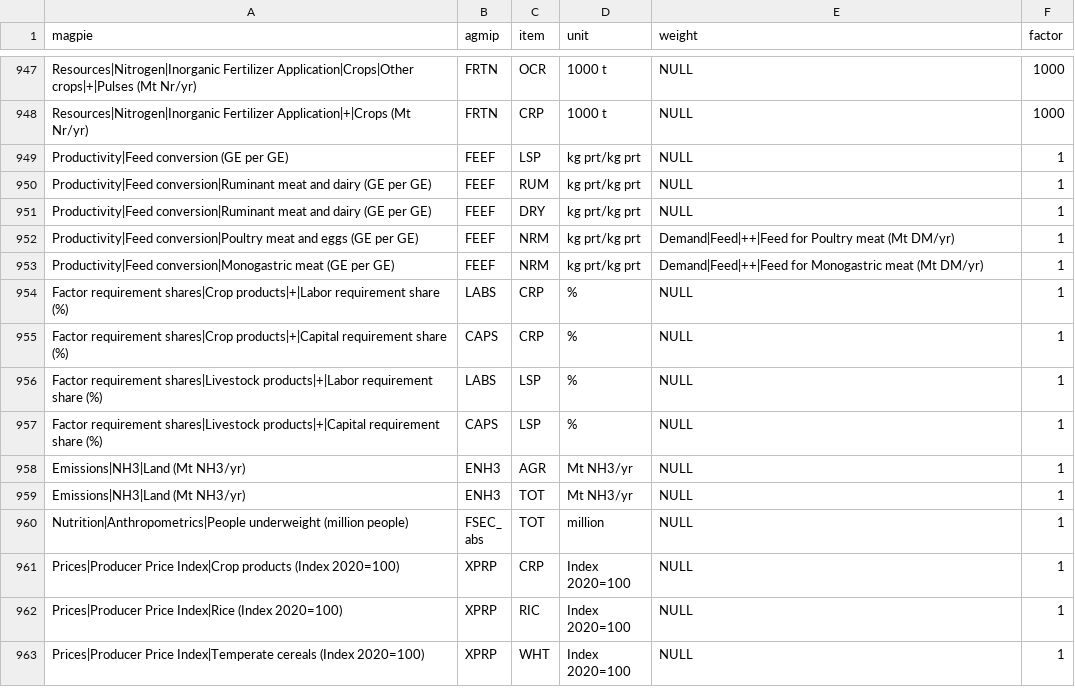
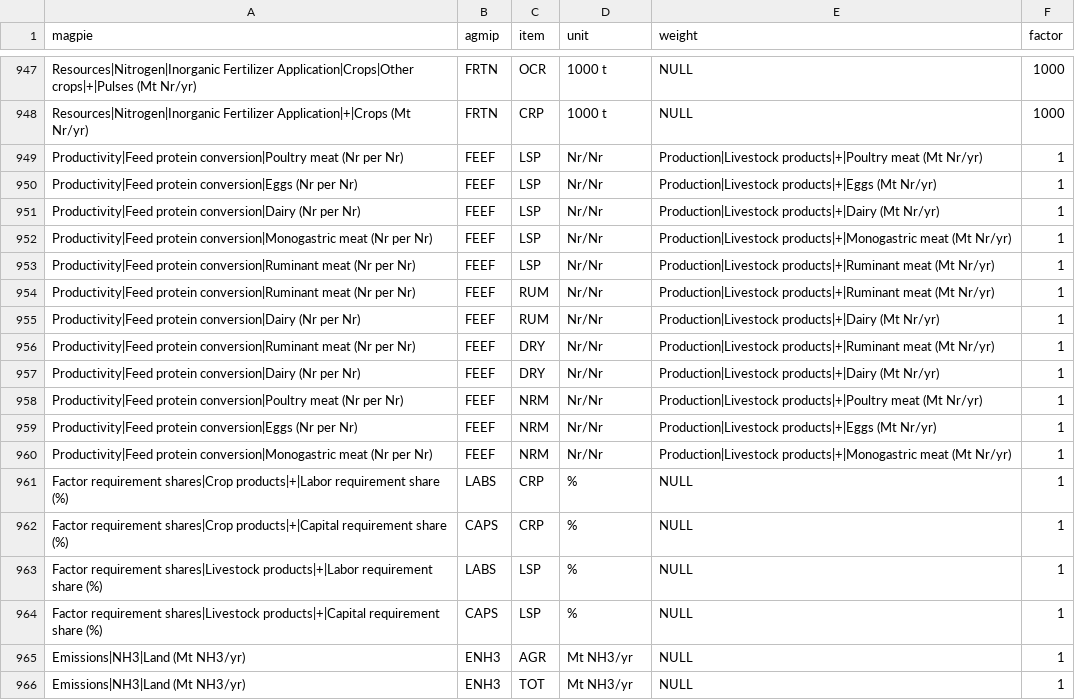
Before and after one commit to pik-piam/magpie4, a CSV file: inst/extdata/variablemappingAgMIP.csv, drawn as a sheet; only a part is shown, gaps mark what is left out; the shorter side is filled out with more unchanged rows.

Commit message:
bugfix in AgMIP.csv related to Feed Conversion and lintering of reportProductionNr

```diff
--- a/inst/extdata/variablemappingAgMIP.csv
+++ b/inst/extdata/variablemappingAgMIP.csv
@@ -948,7 +948,14 @@ Resources|Nitrogen|Inorganic Fertilizer Application|Crops|Other crops|+|Pulses (
 Resources|Nitrogen|Inorganic Fertilizer Application|+|Crops (Mt Nr/yr);FRTN;CRP;1000 t;NULL;1000
-Productivity|Feed conversion (GE per GE);FEEF;LSP;kg prt/kg prt;NULL;1
-Productivity|Feed conversion|Ruminant meat and dairy (GE per GE);FEEF;RUM;kg prt/kg prt;NULL;1
-Productivity|Feed conversion|Ruminant meat and dairy (GE per GE);FEEF;DRY;kg prt/kg prt;NULL;1
-Productivity|Feed conversion|Poultry meat and eggs (GE per GE);FEEF;NRM;kg prt/kg prt;Demand|Feed|++|Feed for Poultry meat (Mt DM/yr);1
-Productivity|Feed conversion|Monogastric meat (GE per GE);FEEF;NRM;kg prt/kg prt;Demand|Feed|++|Feed for Monogastric meat (Mt DM/yr) ;1
+Productivity|Feed protein conversion|Poultry meat (Nr per Nr);FEEF;LSP;Nr/Nr;Production|Livestock products|+|Poultry meat (Mt Nr/yr);1
+Productivity|Feed protein conversion|Eggs (Nr per Nr);FEEF;LSP;Nr/Nr;Production|Livestock products|+|Eggs (Mt Nr/yr);1
+Productivity|Feed protein conversion|Dairy (Nr per Nr);FEEF;LSP;Nr/Nr;Production|Livestock products|+|Dairy (Mt Nr/yr);1
+Productivity|Feed protein conversion|Monogastric meat (Nr per Nr);FEEF;LSP;Nr/Nr;Production|Livestock products|+|Monogastric meat (Mt Nr/yr);1
+Productivity|Feed protein conversion|Ruminant meat (Nr per Nr);FEEF;LSP;Nr/Nr;Production|Livestock products|+|Ruminant meat (Mt Nr/yr);1
+Productivity|Feed protein conversion|Ruminant meat (Nr per Nr);FEEF;RUM;Nr/Nr;Production|Livestock products|+|Ruminant meat (Mt Nr/yr);1
+Productivity|Feed protein conversion|Dairy (Nr per Nr);FEEF;RUM;Nr/Nr;Production|Livestock products|+|Dairy (Mt Nr/yr);1
+Productivity|Feed protein conversion|Ruminant meat (Nr per Nr);FEEF;DRY;Nr/Nr;Production|Livestock products|+|Ruminant meat (Mt Nr/yr);1
+Productivity|Feed protein conversion|Dairy (Nr per Nr);FEEF;DRY;Nr/Nr;Production|Livestock products|+|Dairy (Mt Nr/yr);1
+Productivity|Feed protein conversion|Poultry meat (Nr per Nr);FEEF;NRM;Nr/Nr;Production|Livestock products|+|Poultry meat (Mt Nr/yr) ;1
+Productivity|Feed protein conversion|Eggs (Nr per Nr);FEEF;NRM;Nr/Nr;Production|Livestock products|+|Eggs (Mt Nr/yr);1
+Productivity|Feed protein conversion|Monogastric meat (Nr per Nr);FEEF;NRM;Nr/Nr;Production|Livestock products|+|Monogastric meat (Mt Nr/yr);1
 Factor requirement shares|Crop products|+|Labor requirement share (%);LABS;CRP;%;NULL;1
```
Also changed, not shown: 7 other files.
